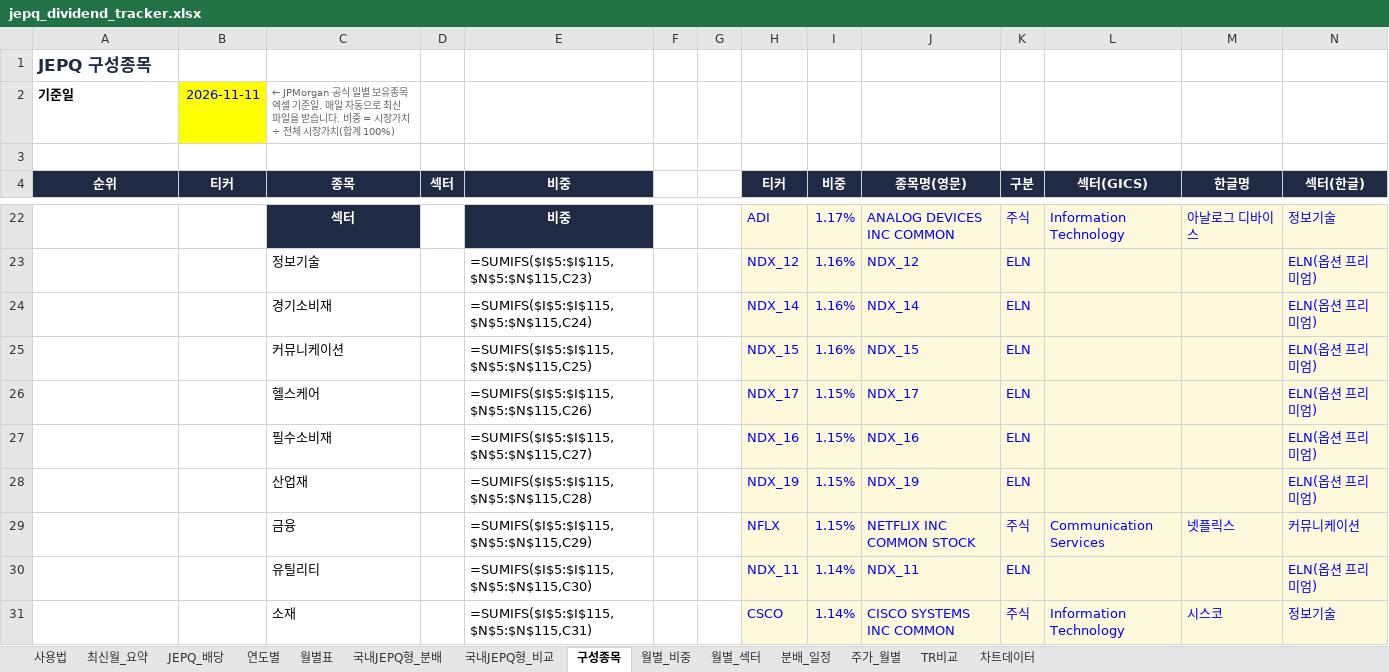
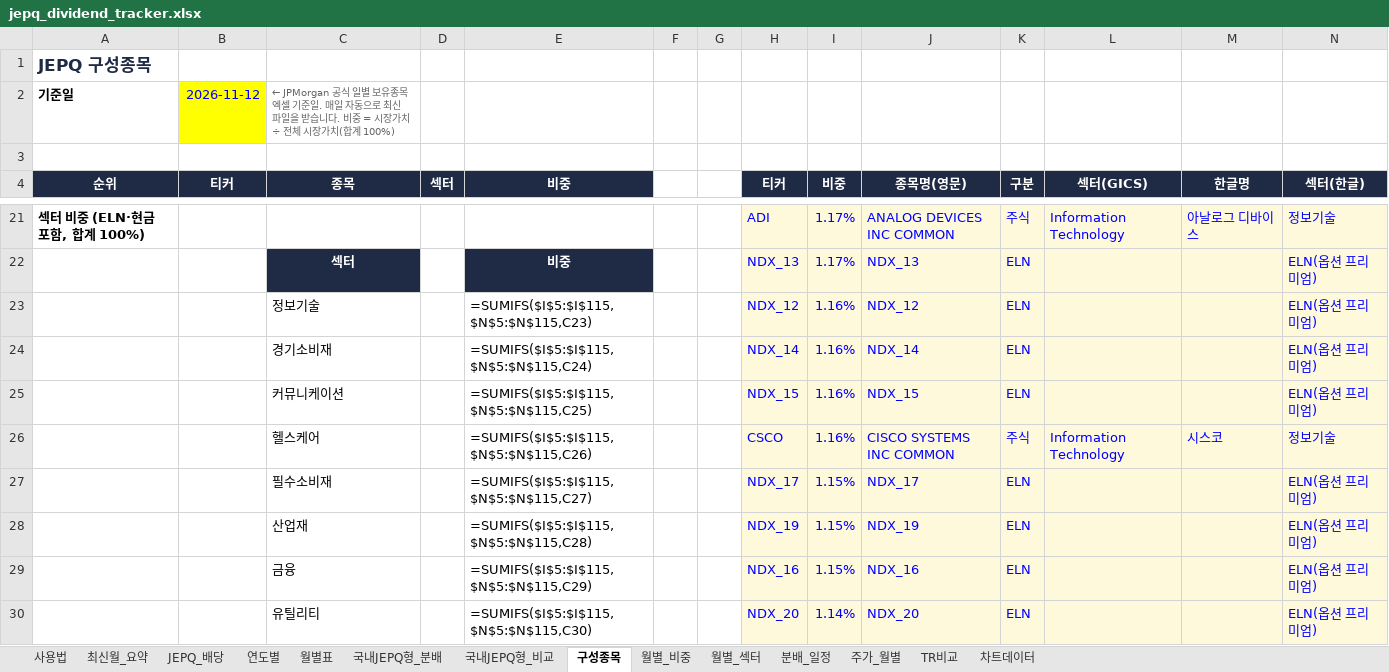
Before and after one commit to ttokjaeTV/jepq-tracker, an Excel workbook: downloads/jepq_dividend_tracker.xlsx, sheet 구성종목, drawn as a sheet; only a part is shown, gaps mark what is left out; values as stored, in another font and other column widths than the file's, no borders; formulas without a stored value are shown as written; charts and pictures not drawn; removed rows and columns are numbered as before the commit, all else as after; the diff covers the shown part only; the diff names each change by its address in the sheet, - before the commit and + after, or states it on an @@ line.

```diff
--- a/downloads/jepq_dividend_tracker.xlsx (sheet 구성종목)
+++ b/downloads/jepq_dividend_tracker.xlsx (sheet 구성종목)
-B2 (티커): 2026-11-11
+B2 (티커): 2026-11-12
-A21 (순위): (empty)
+A21 (순위): 섹터 비중 (ELN·현금 포함, 합계 100%)
-C21 (종목): 섹터
+C21 (종목): (empty)
-C21 fill: #1F2A44
+C21 fill: none
-E21 (비중): 비중
+E21 (비중): (empty)
-E21 fill: #1F2A44
+E21 fill: none
+row 22:  |  | 섹터 |  | 비중 |  |  | NDX_13 | 1.17% | NDX_13 | ELN |  |  | ELN(옵션 프리미엄)
-row 26:  |  | 헬스케어 |  | =SUMIFS($I$5:$I$115,$N$5:$N$115,C26) |  |  | NDX_17 | 1.15% | NDX_17 | ELN |  |  | ELN(옵션 프리미엄)
+row 26:  |  | 헬스케어 |  | =SUMIFS($I$5:$I$115,$N$5:$N$115,C26) |  |  | CSCO | 1.16% | CISCO SYSTEMS INC COMMON | 주식 | Information Technology | 시스코 | 정보기술
-H27 (티커): NDX_16
+H27 (티커): NDX_17
-J27 (종목명(영문)): NDX_16
+J27 (종목명(영문)): NDX_17
-row 29:  |  | 금융 |  | =SUMIFS($I$5:$I$115,$N$5:$N$115,C29) |  |  | NFLX | 1.15% | NETFLIX INC COMMON STOCK | 주식 | Communication Services | 넷플릭스 | 커뮤니케이션
+row 29:  |  | 금융 |  | =SUMIFS($I$5:$I$115,$N$5:$N$115,C29) |  |  | NDX_16 | 1.15% | NDX_16 | ELN |  |  | ELN(옵션 프리미엄)
-H30 (티커): NDX_11
+H30 (티커): NDX_20
-J30 (종목명(영문)): NDX_11
+J30 (종목명(영문)): NDX_20
-row 31:  |  | 소재 |  | =SUMIFS($I$5:$I$115,$N$5:$N$115,C31) |  |  | CSCO | 1.14% | CISCO SYSTEMS INC COMMON | 주식 | Information Technology | 시스코 | 정보기술
```
Also changed, not shown: 6 added rows, 6 removed rows, 4 moved rows, 70 edited cells and cell formats elsewhere in this sheet, sheet 사용법, 2 other files.
